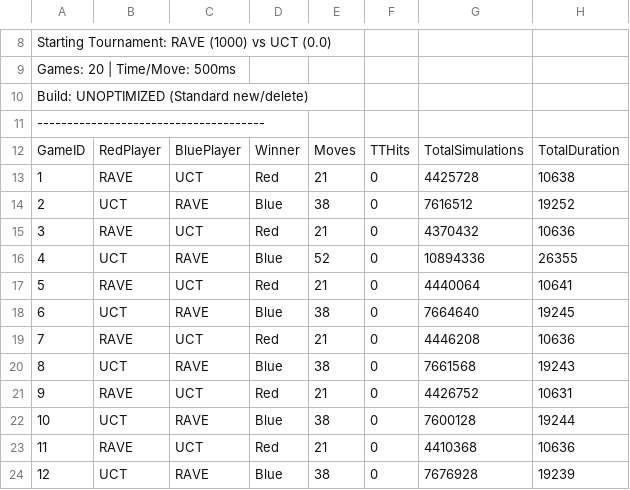
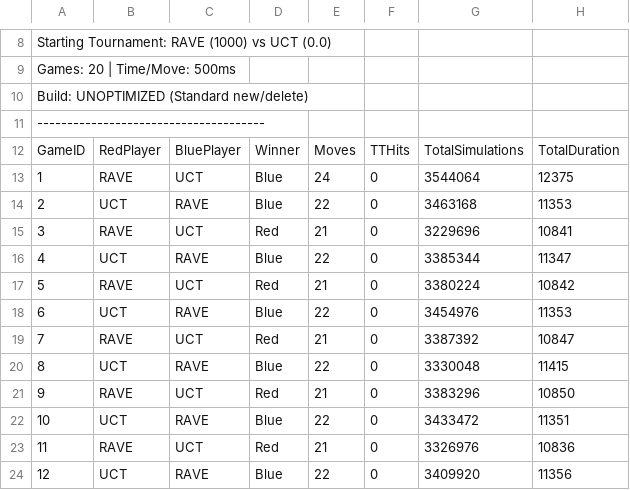
Before and after one commit to a38062an/COMP34111-AI-Games-Hex-43, a CSV file: agents/Group43/results/baseline.csv, drawn as a sheet; only a part is shown, gaps mark what is left out; the diff covers the shown part only.

```diff
--- a/agents/Group43/results/baseline.csv
+++ b/agents/Group43/results/baseline.csv
@@ -12,13 +12,13 @@ Build: UNOPTIMIZED (Standard new/delete)
 GameID,RedPlayer,BluePlayer,Winner,Moves,TTHits,TotalSimulations,TotalDuration
-1,RAVE,UCT,Red,21,0,4425728,10638
-2,UCT,RAVE,Blue,38,0,7616512,19252
-3,RAVE,UCT,Red,21,0,4370432,10636
-4,UCT,RAVE,Blue,52,0,10894336,26355
-5,RAVE,UCT,Red,21,0,4440064,10641
-6,UCT,RAVE,Blue,38,0,7664640,19245
-7,RAVE,UCT,Red,21,0,4446208,10636
-8,UCT,RAVE,Blue,38,0,7661568,19243
-9,RAVE,UCT,Red,21,0,4426752,10631
-10,UCT,RAVE,Blue,38,0,7600128,19244
-11,RAVE,UCT,Red,21,0,4410368,10636
-12,UCT,RAVE,Blue,38,0,7676928,19239
+1,RAVE,UCT,Blue,24,0,3544064,12375
+2,UCT,RAVE,Blue,22,0,3463168,11353
+3,RAVE,UCT,Red,21,0,3229696,10841
+4,UCT,RAVE,Blue,22,0,3385344,11347
+5,RAVE,UCT,Red,21,0,3380224,10842
+6,UCT,RAVE,Blue,22,0,3454976,11353
+7,RAVE,UCT,Red,21,0,3387392,10847
+8,UCT,RAVE,Blue,22,0,3330048,11415
+9,RAVE,UCT,Red,21,0,3383296,10850
+10,UCT,RAVE,Blue,22,0,3433472,11351
+11,RAVE,UCT,Red,21,0,3326976,10836
+12,UCT,RAVE,Blue,22,0,3409920,11356
```
Also changed, not shown: 28 edited cells elsewhere in this file, agents/Group43/results/nott.csv, agents/Group43/results/optimized.csv, 14 other files.
